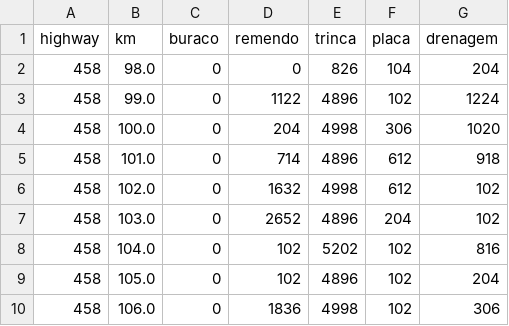
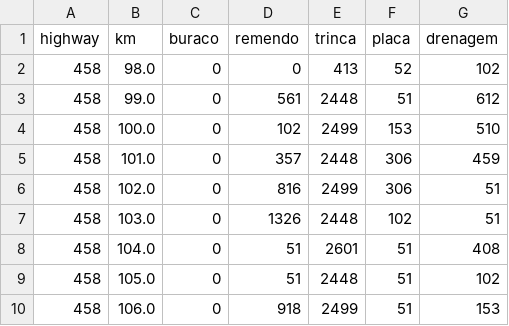
Before and after one commit to alineralncs/labtrans, a CSV file: dados_saida/highway_458.csv, drawn as a sheet; only a part is shown; the diff covers the shown part only.

```diff
--- a/dados_saida/highway_458.csv
+++ b/dados_saida/highway_458.csv
@@ -1,10 +1,10 @@
 highway,km,buraco,remendo,trinca,placa,drenagem
-458,98.0,0,0,826,104,204
-458,99.0,0,1122,4896,102,1224
-458,100.0,0,204,4998,306,1020
-458,101.0,0,714,4896,612,918
-458,102.0,0,1632,4998,612,102
-458,103.0,0,2652,4896,204,102
-458,104.0,0,102,5202,102,816
-458,105.0,0,102,4896,102,204
-458,106.0,0,1836,4998,102,306
+458,98.0,0,0,413,52,102
+458,99.0,0,561,2448,51,612
+458,100.0,0,102,2499,153,510
+458,101.0,0,357,2448,306,459
+458,102.0,0,816,2499,306,51
+458,103.0,0,1326,2448,102,51
+458,104.0,0,51,2601,51,408
+458,105.0,0,51,2448,51,102
+458,106.0,0,918,2499,51,153
```
Also changed, not shown: 147 edited cells elsewhere in this file, dados_saida/highway_116.csv, dados_saida/highway_146.csv, 7 other files.
